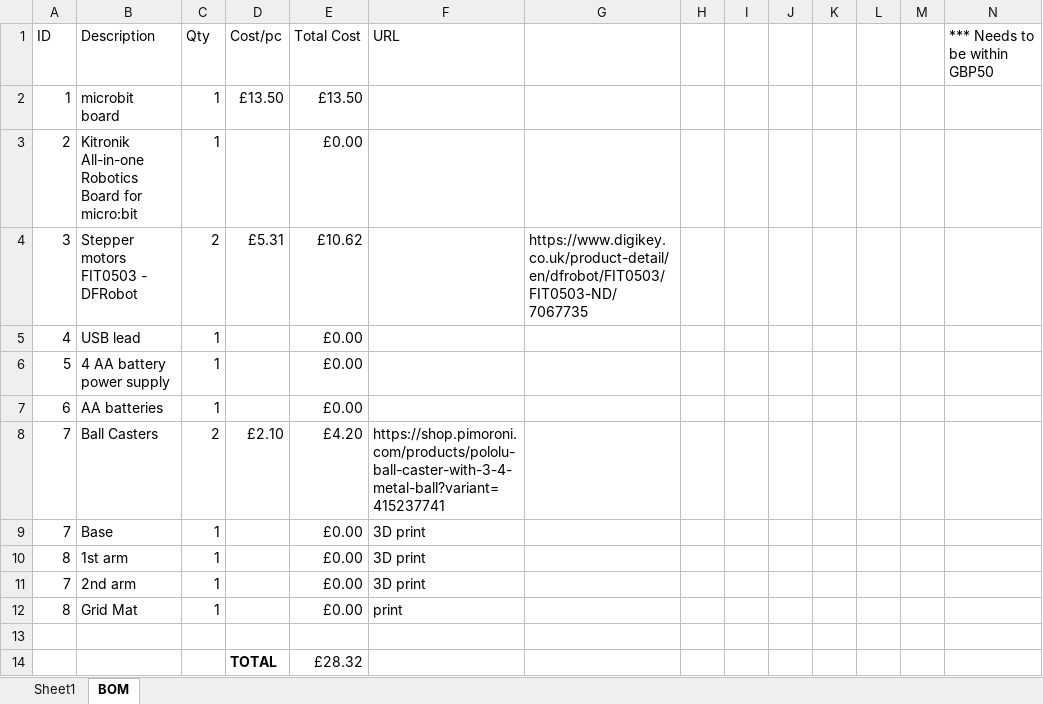
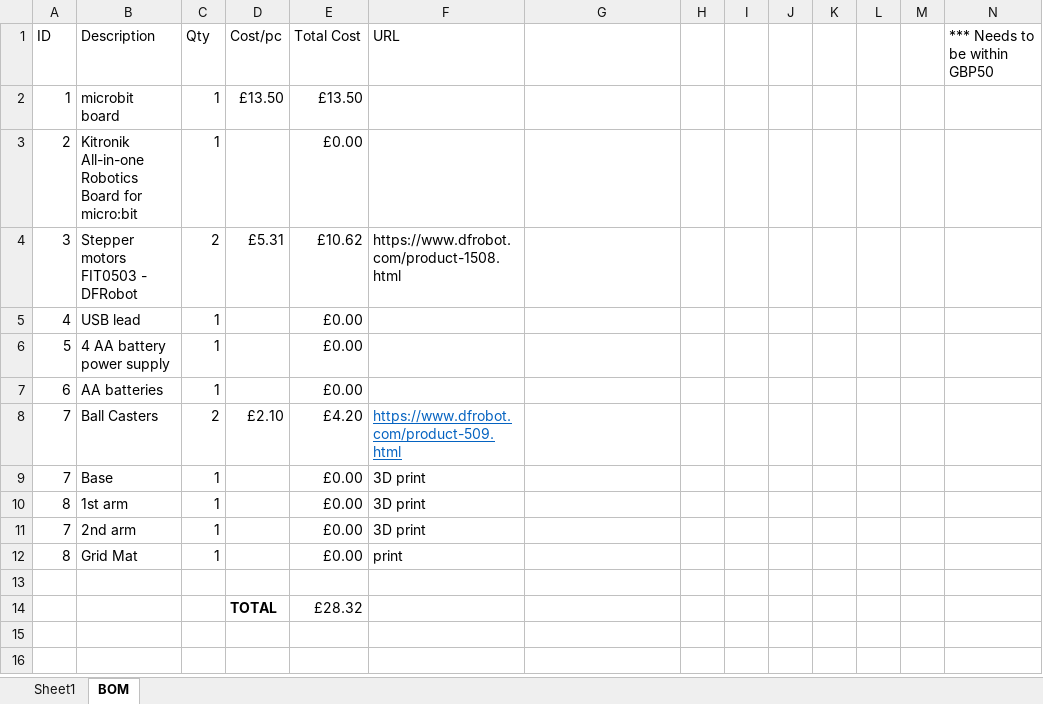
Before and after one commit to samhohcm/RobotKinematics-Remote, an Excel workbook: BOM & info.xlsx, sheet BOM, drawn as a sheet; values as stored, in another font and other column widths than the file's, no borders; the diff names each change by its address in the sheet, - before the commit and + after, or states it on an @@ line.

```diff
--- a/BOM & info.xlsx (sheet BOM)
+++ b/BOM & info.xlsx (sheet BOM)
-F4 (URL): (empty)
+F4 (URL): https://www.dfrobot.com/product-1508.html
-G4: https://www.digikey.co.uk/product-detail/en/dfrobot/FIT0503/FIT0503-ND/7067735
+G4: (empty)
-F8 (URL): https://shop.pimoroni.com/products/pololu-ball-caster-with-3-4-metal-ball?variant=415237741
+F8 (URL): https://www.dfrobot.com/product-509.html
@@ F8 underline: off → on, text colour: black → #0563C1 @@
```
Also changed, not shown: 20 other files.
